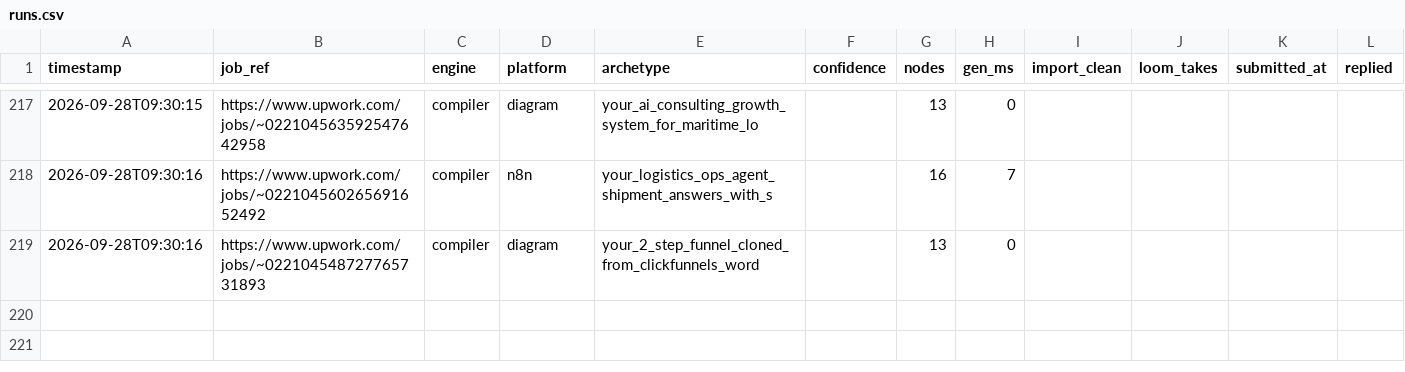
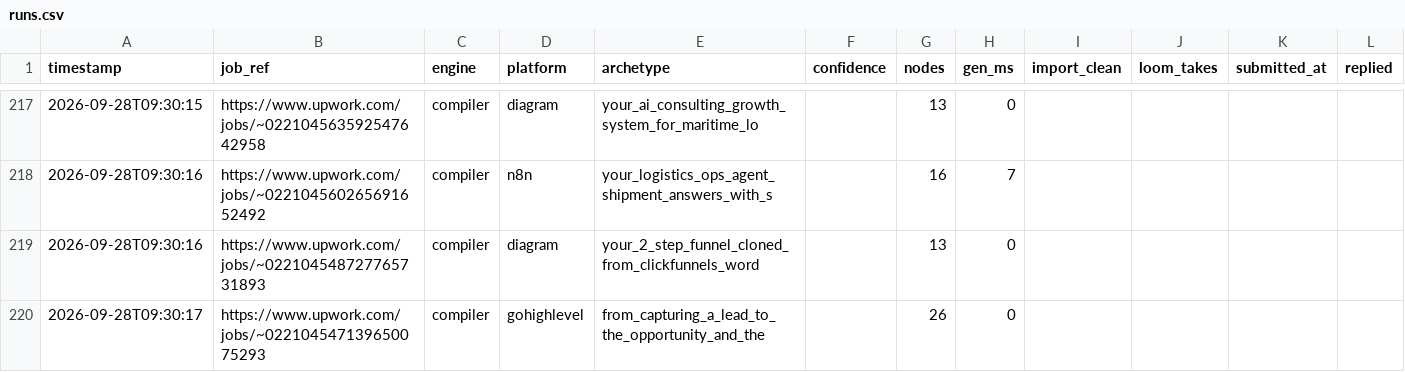
Before and after one commit to adverosolutions/AdveroSolutions, a CSV file: Coding/upwork-workflow-generator/runs.csv, drawn as a sheet; only a part is shown, gaps mark what is left out.

Commit message:
Vault: your_10_30_qualified_calls_a_month_with_commerci via compiler engine
Committed automatically after a generation run.

```diff
--- a/Coding/upwork-workflow-generator/runs.csv
+++ b/Coding/upwork-workflow-generator/runs.csv
@@ -219 +219,2 @@ timestamp,job_ref,engine,platform,archetype,confidence,nodes,gen_ms,import_clean
 2026-09-28T09:30:16,https://www.upwork.com/jobs/~022104548727765731893,compiler,diagram,your_2_step_funnel_cloned_from_clickfunnels_word,,13,0,,,,
+2026-09-28T09:30:17,https://www.upwork.com/jobs/~022104547139650075293,compiler,gohighlevel,from_capturing_a_lead_to_the_opportunity_and_the,,26,0,,,,
```
Also changed, not shown: 4 other files.
